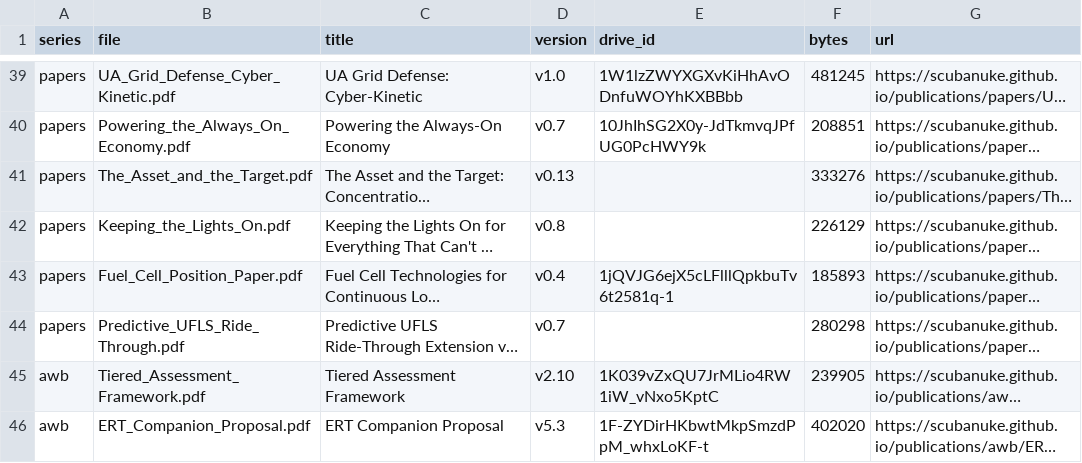
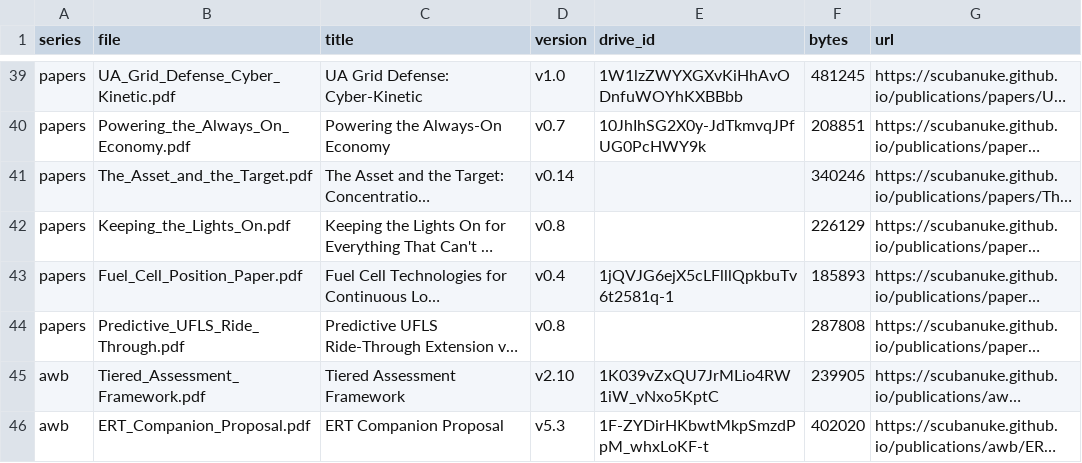
Before and after one commit to scubanuke/publications, a CSV file: MANIFEST.csv, drawn as a sheet; only a part is shown, gaps mark what is left out; long unchanged cells end in …; the diff names each change by its address in the sheet, - before the commit and + after, or states it on an @@ line.

Commit message:
Mirror UFLS v0.8 and The Asset and the Target v0.14
Both papers published on Zenodo 3 October 2026 as successors with errata under the October 2026 Edition of the Foundational Definitions (FD-LS). UFLS v0.8: version DOI 10.5281/zenodo.23122842, concept 10.5281/zenodo.22818437. The Asset and the Target v0.14: version DOI 10.5281/zenodo.23122903, concept 10.5281/zenodo.22818331. Mirror PDFs replaced at their existing paths and byte-identical to the Zenodo files (md5 b181cdc5…, d3d37a5d…). Site cards carry the new version DOIs and dates; the UFLS card notes that v0.8 withdraws the local-sovereignty claim for the learned extension. MANIFEST rows and ZENODO_DEPOSITS updated.

```diff
--- a/MANIFEST.csv
+++ b/MANIFEST.csv
-D41 (version): v0.13
+D41 (version): v0.14
-F41 (bytes): 333276
+F41 (bytes): 340246
-D44 (version): v0.7
+D44 (version): v0.8
-F44 (bytes): 280298
+F44 (bytes): 287808
```
Also changed, not shown: 4 other files.
